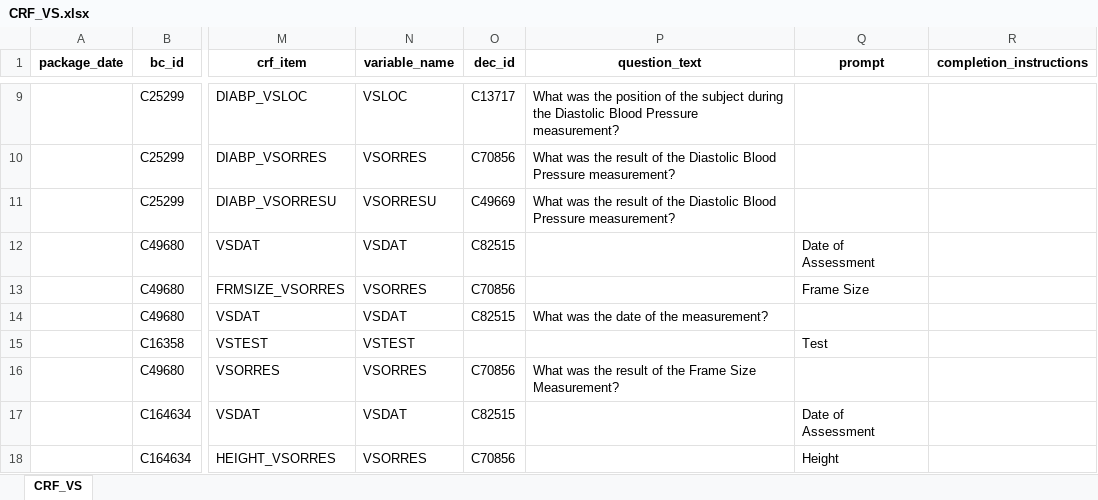
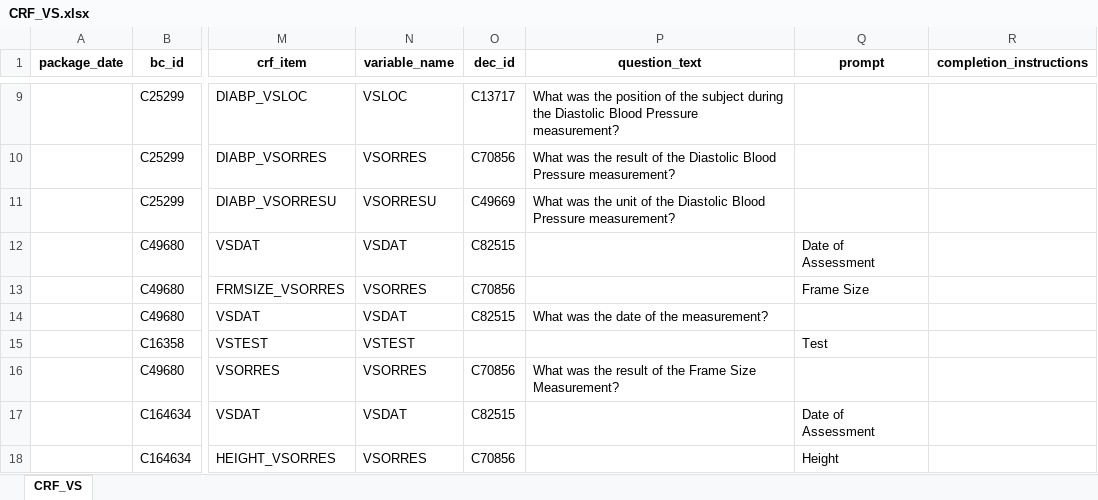
Before and after one commit to cdisc-org/COSMoS, an Excel workbook: curation/draft/crf/CRF_VS.xlsx, sheet CRF_VS, drawn as a sheet; only a part is shown, gaps mark what is left out; values as stored, in another font and other column widths than the file's, no borders; the diff names each change by its address in the sheet, - before the commit and + after, or states it on an @@ line.

```diff
--- a/curation/draft/crf/CRF_VS.xlsx (sheet CRF_VS)
+++ b/curation/draft/crf/CRF_VS.xlsx (sheet CRF_VS)
-P11 (question_text): …was the result of the…
+P11 (question_text): …was the unit of the…
```
Also changed, not shown: 2 other files.
